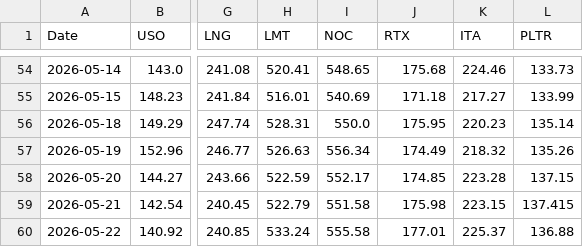
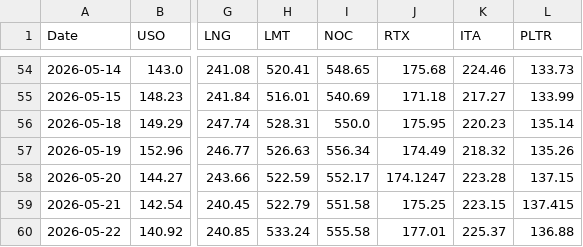
Before and after one commit to gohjhb92/Iran-War, a CSV file: docs/tracker.csv, drawn as a sheet; only a part is shown, gaps mark what is left out; the diff names each change by its address in the sheet, - before the commit and + after, or states it on an @@ line.

```diff
--- a/docs/tracker.csv
+++ b/docs/tracker.csv
-J58 (RTX): 174.85
+J58 (RTX): 174.1247
-J59 (RTX): 175.98
+J59 (RTX): 175.25
```
Also changed, not shown: tracker.csv.
